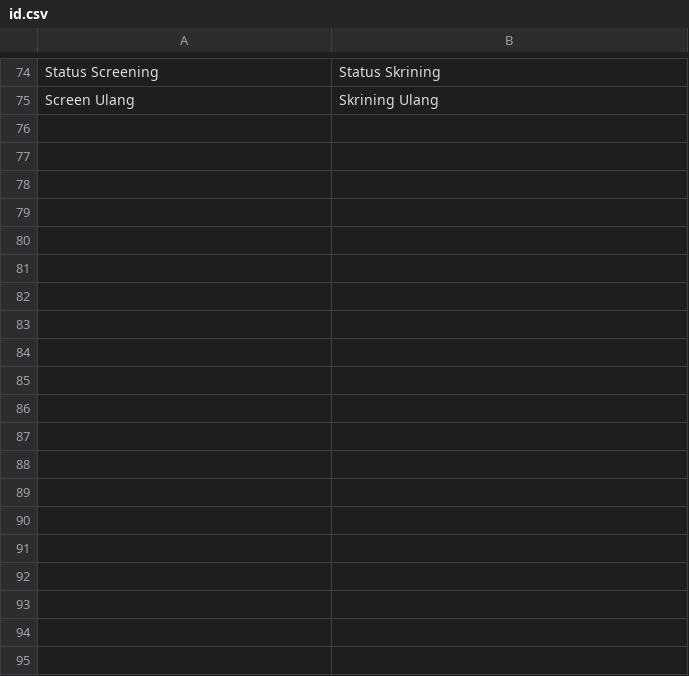
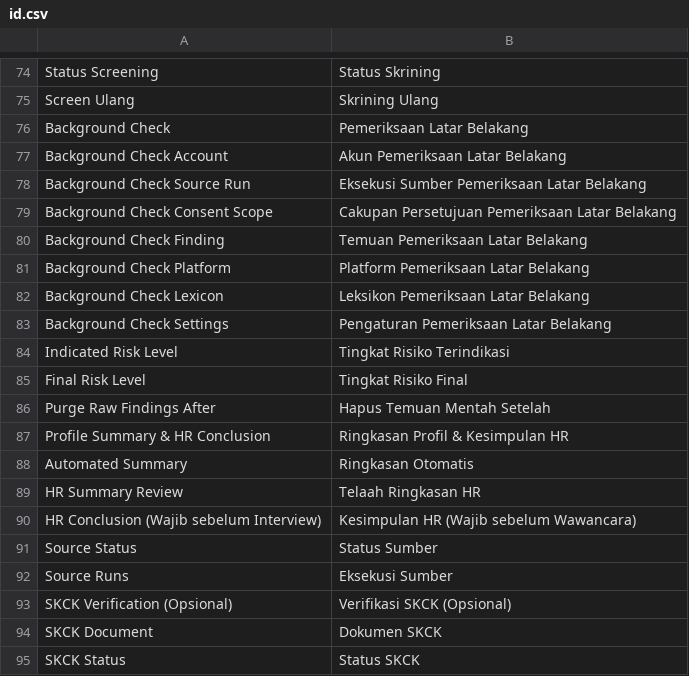
Before and after one commit to faizrizky/hris, a CSV file: docker/apps/hris_ats/hris_ats/translations/id.csv, drawn as a sheet; only a part is shown, gaps mark what is left out; the diff covers the shown part only; the diff names each change by its address in the sheet, - before the commit and + after, or states it on an @@ line.

Commit message:
FEAT: Tampilan Background Check, retensi data harian, dan seed data uji

```diff
--- a/docker/apps/hris_ats/hris_ats/translations/id.csv
+++ b/docker/apps/hris_ats/hris_ats/translations/id.csv
+row 76: Background Check | Pemeriksaan Latar Belakang
+row 77: Background Check Account | Akun Pemeriksaan Latar Belakang
+row 78: Background Check Source Run | Eksekusi Sumber Pemeriksaan Latar Belakang
+row 79: Background Check Consent Scope | Cakupan Persetujuan Pemeriksaan Latar Belakang
+row 80: Background Check Finding | Temuan Pemeriksaan Latar Belakang
+row 81: Background Check Platform | Platform Pemeriksaan Latar Belakang
+row 82: Background Check Lexicon | Leksikon Pemeriksaan Latar Belakang
+row 83: Background Check Settings | Pengaturan Pemeriksaan Latar Belakang
+row 84: Indicated Risk Level | Tingkat Risiko Terindikasi
+row 85: Final Risk Level | Tingkat Risiko Final
+row 86: Purge Raw Findings After | Hapus Temuan Mentah Setelah
+row 87: Profile Summary & HR Conclusion | Ringkasan Profil & Kesimpulan HR
+row 88: Automated Summary | Ringkasan Otomatis
+row 89: HR Summary Review | Telaah Ringkasan HR
+row 90: HR Conclusion (Wajib sebelum Interview) | Kesimpulan HR (Wajib sebelum Wawancara)
+row 91: Source Status | Status Sumber
+row 92: Source Runs | Eksekusi Sumber
+row 93: SKCK Verification (Opsional) | Verifikasi SKCK (Opsional)
+row 94: SKCK Document | Dokumen SKCK
+row 95: SKCK Status | Status SKCK
```
Also changed, not shown: 59 added rows elsewhere in this file, 15 other files.
